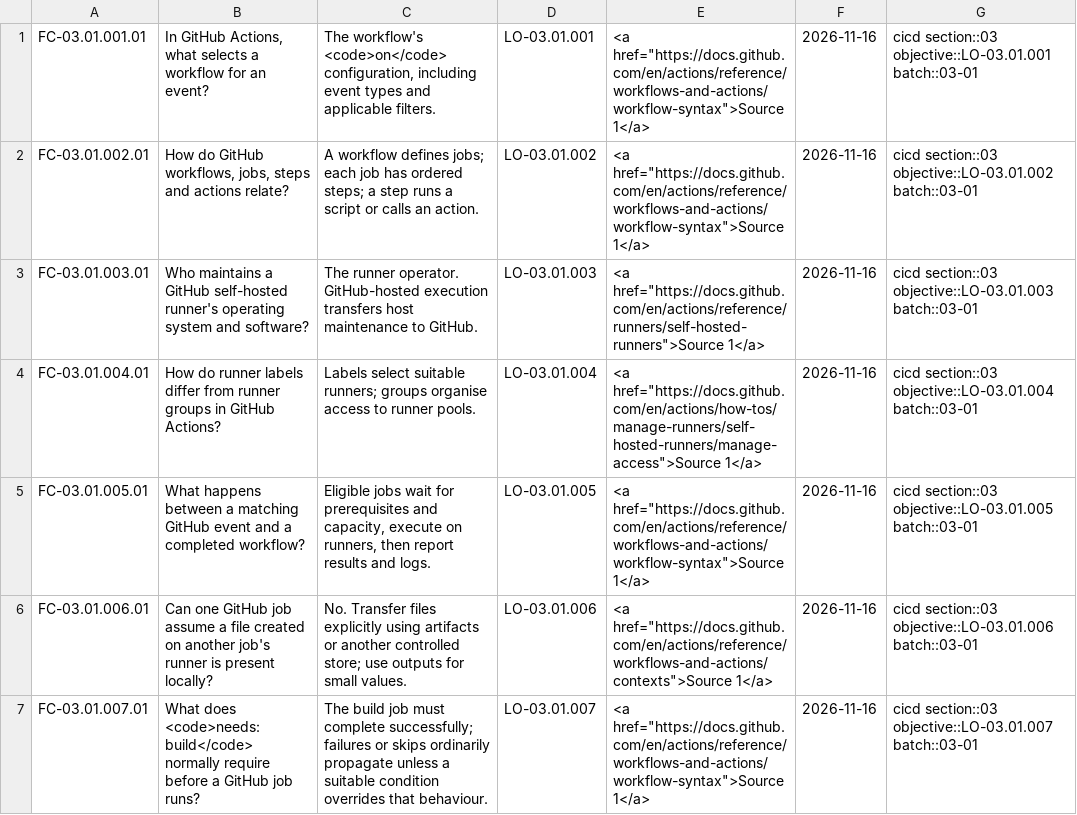
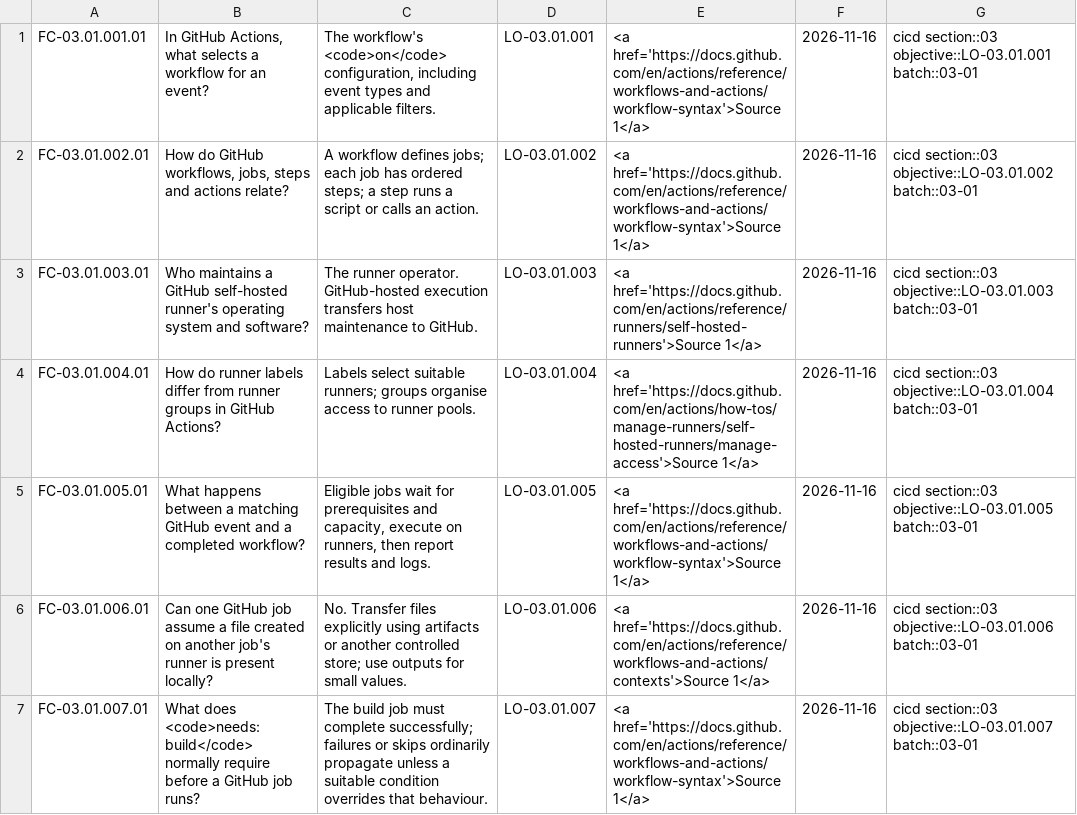
Before and after one commit to mattmcphee/github-flashcards, a TSV file: flashcards/03-batch-01.tsv, drawn as a sheet; only a part is shown; the diff covers the shown part only.

```diff
--- a/flashcards/03-batch-01.tsv
+++ b/flashcards/03-batch-01.tsv
@@ -1,7 +1,7 @@
-FC-03.01.001.01	In GitHub Actions, what selects a workflow for an event?	The workflow's <code>on</code> configuration, including event types and applicable filters.	LO-03.01.001	<a href="https://docs.github.com/en/actions/reference/workflows-and-actions/workflow-syntax">Source 1</a>	2026-11-16	cicd section::03 objective::LO-03.01.001 batch::03-01
-FC-03.01.002.01	How do GitHub workflows, jobs, steps and actions relate?	A workflow defines jobs; each job has ordered steps; a step runs a script or calls an action.	LO-03.01.002	<a href="https://docs.github.com/en/actions/reference/workflows-and-actions/workflow-syntax">Source 1</a>	2026-11-16	cicd section::03 objective::LO-03.01.002 batch::03-01
-FC-03.01.003.01	Who maintains a GitHub self-hosted runner's operating system and software?	The runner operator. GitHub-hosted execution transfers host maintenance to GitHub.	LO-03.01.003	<a href="https://docs.github.com/en/actions/reference/runners/self-hosted-runners">Source 1</a>	2026-11-16	cicd section::03 objective::LO-03.01.003 batch::03-01
-FC-03.01.004.01	How do runner labels differ from runner groups in GitHub Actions?	Labels select suitable runners; groups organise access to runner pools.	LO-03.01.004	<a href="https://docs.github.com/en/actions/how-tos/manage-runners/self-hosted-runners/manage-access">Source 1</a>	2026-11-16	cicd section::03 objective::LO-03.01.004 batch::03-01
-FC-03.01.005.01	What happens between a matching GitHub event and a completed workflow?	Eligible jobs wait for prerequisites and capacity, execute on runners, then report results and logs.	LO-03.01.005	<a href="https://docs.github.com/en/actions/reference/workflows-and-actions/workflow-syntax">Source 1</a>	2026-11-16	cicd section::03 objective::LO-03.01.005 batch::03-01
-FC-03.01.006.01	Can one GitHub job assume a file created on another job's runner is present locally?	No. Transfer files explicitly using artifacts or another controlled store; use outputs for small values.	LO-03.01.006	<a href="https://docs.github.com/en/actions/reference/workflows-and-actions/contexts">Source 1</a>	2026-11-16	cicd section::03 objective::LO-03.01.006 batch::03-01
-FC-03.01.007.01	What does <code>needs: build</code> normally require before a GitHub job runs?	The build job must complete successfully; failures or skips ordinarily propagate unless a suitable condition overrides that behaviour.	LO-03.01.007	<a href="https://docs.github.com/en/actions/reference/workflows-and-actions/workflow-syntax">Source 1</a>	2026-11-16	cicd section::03 objective::LO-03.01.007 batch::03-01
+FC-03.01.001.01	In GitHub Actions, what selects a workflow for an event?	The workflow's <code>on</code> configuration, including event types and applicable filters.	LO-03.01.001	<a href='https://docs.github.com/en/actions/reference/workflows-and-actions/workflow-syntax'>Source 1</a>	2026-11-16	cicd section::03 objective::LO-03.01.001 batch::03-01
+FC-03.01.002.01	How do GitHub workflows, jobs, steps and actions relate?	A workflow defines jobs; each job has ordered steps; a step runs a script or calls an action.	LO-03.01.002	<a href='https://docs.github.com/en/actions/reference/workflows-and-actions/workflow-syntax'>Source 1</a>	2026-11-16	cicd section::03 objective::LO-03.01.002 batch::03-01
+FC-03.01.003.01	Who maintains a GitHub self-hosted runner's operating system and software?	The runner operator. GitHub-hosted execution transfers host maintenance to GitHub.	LO-03.01.003	<a href='https://docs.github.com/en/actions/reference/runners/self-hosted-runners'>Source 1</a>	2026-11-16	cicd section::03 objective::LO-03.01.003 batch::03-01
+FC-03.01.004.01	How do runner labels differ from runner groups in GitHub Actions?	Labels select suitable runners; groups organise access to runner pools.	LO-03.01.004	<a href='https://docs.github.com/en/actions/how-tos/manage-runners/self-hosted-runners/manage-access'>Source 1</a>	2026-11-16	cicd section::03 objective::LO-03.01.004 batch::03-01
+FC-03.01.005.01	What happens between a matching GitHub event and a completed workflow?	Eligible jobs wait for prerequisites and capacity, execute on runners, then report results and logs.	LO-03.01.005	<a href='https://docs.github.com/en/actions/reference/workflows-and-actions/workflow-syntax'>Source 1</a>	2026-11-16	cicd section::03 objective::LO-03.01.005 batch::03-01
+FC-03.01.006.01	Can one GitHub job assume a file created on another job's runner is present locally?	No. Transfer files explicitly using artifacts or another controlled store; use outputs for small values.	LO-03.01.006	<a href='https://docs.github.com/en/actions/reference/workflows-and-actions/contexts'>Source 1</a>	2026-11-16	cicd section::03 objective::LO-03.01.006 batch::03-01
+FC-03.01.007.01	What does <code>needs: build</code> normally require before a GitHub job runs?	The build job must complete successfully; failures or skips ordinarily propagate unless a suitable condition overrides that behaviour.	LO-03.01.007	<a href='https://docs.github.com/en/actions/reference/workflows-and-actions/workflow-syntax'>Source 1</a>	2026-11-16	cicd section::03 objective::LO-03.01.007 batch::03-01
```
Also changed, not shown: 23 edited cells elsewhere in this file, flashcards/01-batch-01.tsv, flashcards/01-batch-02.tsv, 30 other files.
